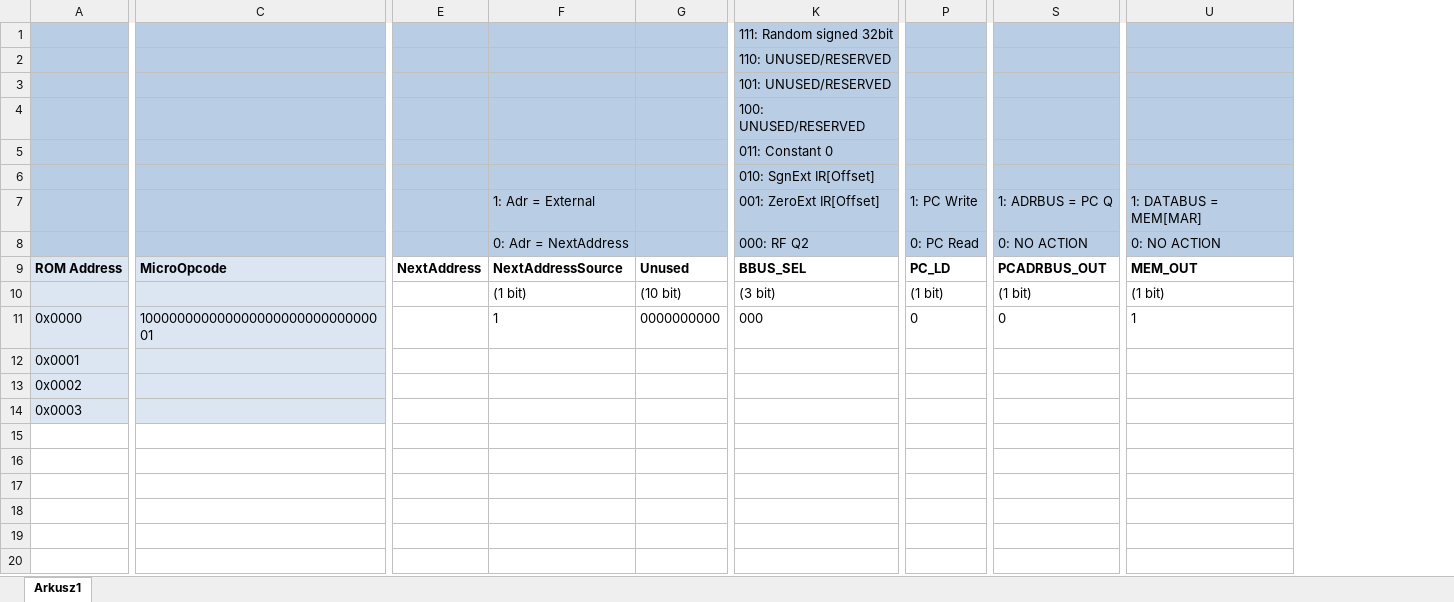
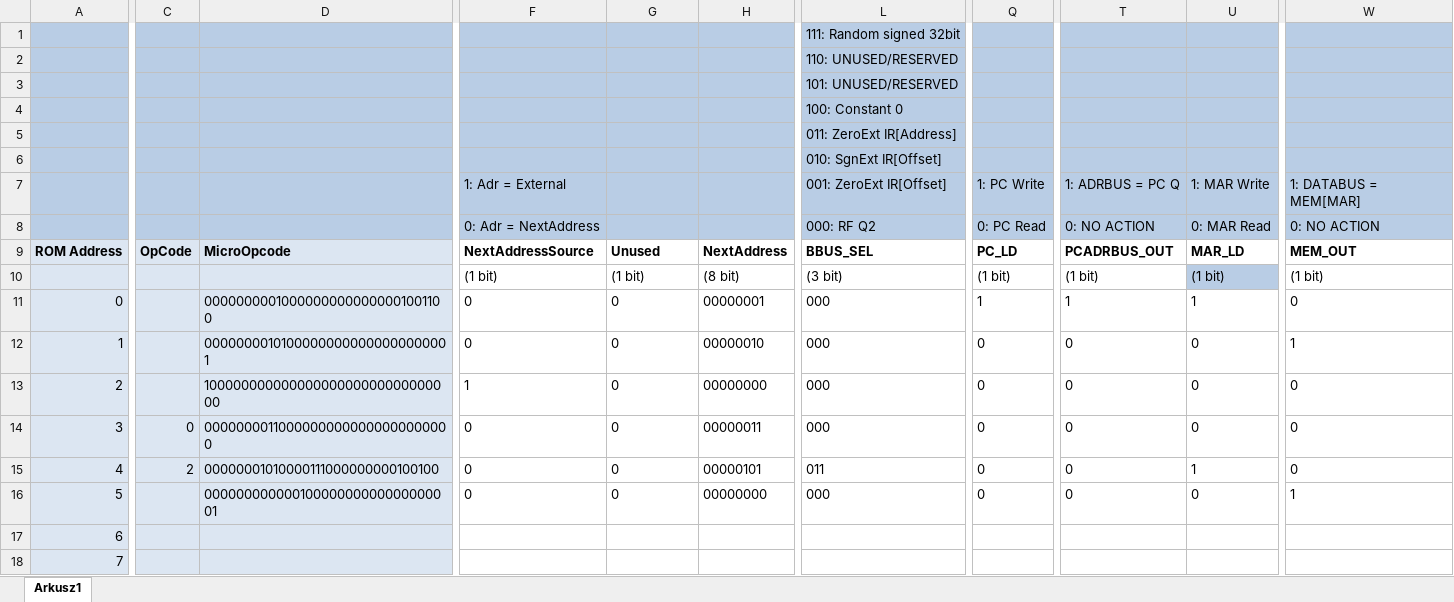
Before and after one commit to Artur-Biniek/TBX32, an Excel workbook: logisim/Microcodes Design.xlsx, sheet Arkusz1, drawn as a sheet; only a part is shown, gaps mark what is left out; values as stored, in another font and other column widths than the file's, no borders; removed rows and columns are numbered as before the commit, all else as after; rows hold the shown columns only; the diff covers the shown part only; the diff names each change by its address in the sheet, - before the commit and + after, or states it on an @@ line.

Commit message:
Added LD instruction to Control Unit microcode

```diff
--- a/logisim/Microcodes Design.xlsx (sheet Arkusz1)
+++ b/logisim/Microcodes Design.xlsx (sheet Arkusz1)
-column A, rows 9-11: ROM Address |  | 0x0000; row 14: 0x0003
+column A, rows 9-11: ROM Address |  | 0; row 17: 6
-column C, rows 9-11: MicroOpcode |  | 10000000000000000000000000000001
+column C, row 9: OpCode
+column D, rows 9-11: MicroOpcode |  | 00000000010000000000000001001100
-column E, row 9: NextAddress
+column H, rows 9-11: NextAddress | (8 bit) | 00000001
+column U, rows 7-11: 1: MAR Write | 0: MAR Read | MAR_LD | (1 bit) | 1
-L4: 100: UNUSED/RESERVED
+L4: 100: Constant 0
-L5: 011: Constant 0
+L5: 011: ZeroExt IR[Address]
-G10: (10 bit)
+G10: (1 bit)
-F11: 1
+F11: 0
-G11: 0000000000
+G11: 0
-Q11: 0
+Q11: 1
-T11: 0
+T11: 1
-W11: 1
+W11: 0
-row 12: 0x0001
-row 13: 0x0002
+row 12: 1 |  | 00000000101000000000000000000001 | 0 | 0 | 00000010 | 000 | 0 | 0 | 0 | 1
+row 13: 2 |  | 10000000000000000000000000000000 | 1 | 0 | 00000000 | 000 | 0 | 0 | 0 | 0
+row 14: 3 | 0 | 00000000110000000000000000000000 | 0 | 0 | 00000011 | 000 | 0 | 0 | 0 | 0
+row 15: 4 | 2 | 00000001010000111000000000100100 | 0 | 0 | 00000101 | 011 | 0 | 0 | 1 | 0
+row 16: 5 |  | 00000000000010000000000000000001 | 0 | 0 | 00000000 | 000 | 0 | 0 | 0 | 1
+row 18: 7
```
Also changed, not shown: cell formats elsewhere in this sheet, 8 other files.
